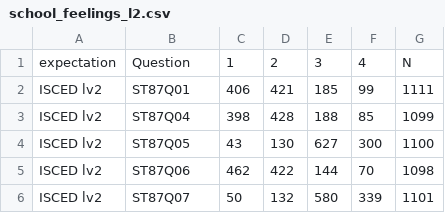
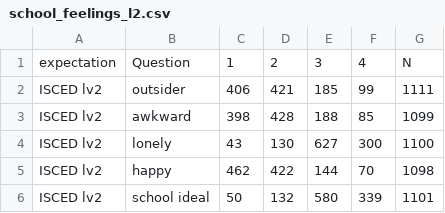
Before and after one commit to haiquangtran/Data_Visualisation, a CSV file: app/data/school_feelings_l2.csv, drawn as a sheet.

```diff
--- a/app/data/school_feelings_l2.csv
+++ b/app/data/school_feelings_l2.csv
@@ -1,6 +1,6 @@
 expectation,Question,1,2,3,4,N
-"ISCED lv2","ST87Q01",406,421,185,99,1111
-"ISCED lv2","ST87Q04",398,428,188,85,1099
-"ISCED lv2","ST87Q05",43,130,627,300,1100
-"ISCED lv2","ST87Q06",462,422,144,70,1098
-"ISCED lv2","ST87Q07",50,132,580,339,1101
+"ISCED lv2","outsider",406,421,185,99,1111
+"ISCED lv2","awkward",398,428,188,85,1099
+"ISCED lv2","lonely",43,130,627,300,1100
+"ISCED lv2","happy",462,422,144,70,1098
+"ISCED lv2","school ideal",50,132,580,339,1101
```
Also changed, not shown: app/data/school_feelings_l3.csv, app/data/school_feelings_l3A.csv, 5 other files.
